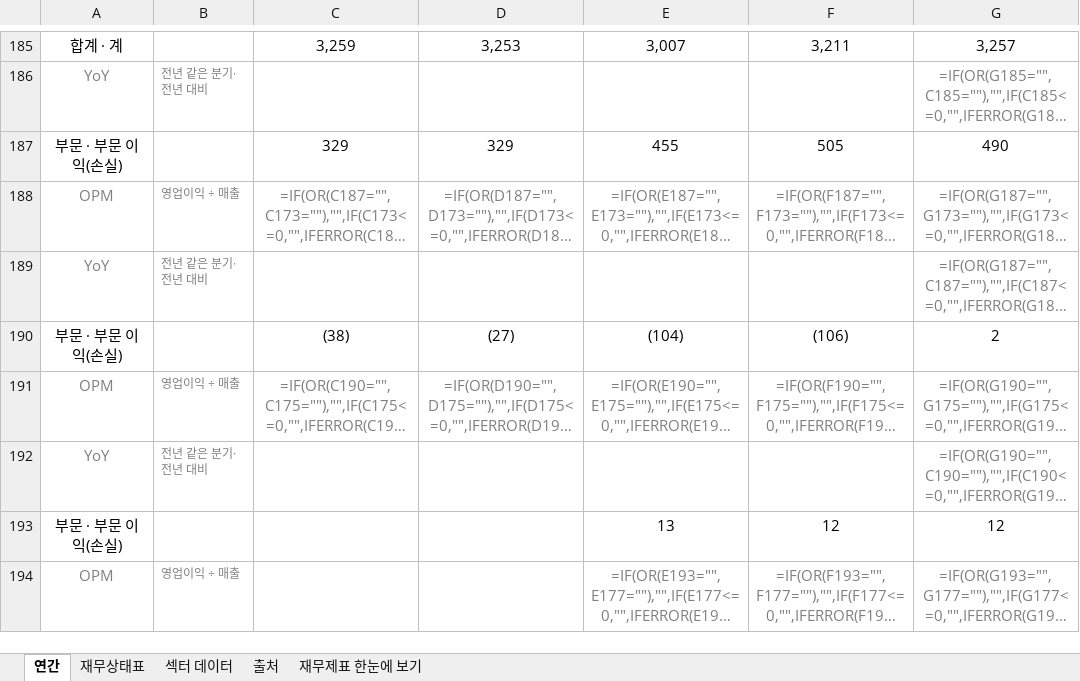
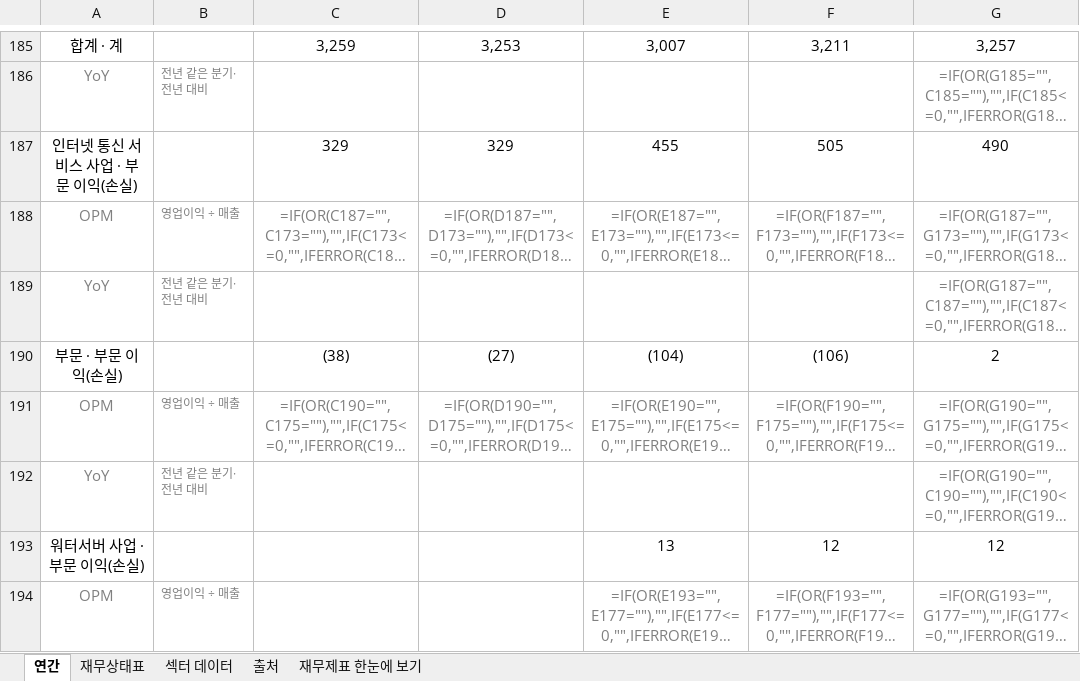
Before and after one commit to minwook1011/earnings-screener, an Excel workbook: docs/data/jp/xlsx/3934.xlsx, sheet 연간, drawn as a sheet; only a part is shown, gaps mark what is left out; long unchanged cells end in …; values as stored, in another font and other column widths than the file's, no borders; formulas without a stored value are shown as written; the diff covers the shown part only; the diff names each change by its address in the sheet, - before the commit and + after, or states it on an @@ line.

```diff
--- a/docs/data/jp/xlsx/3934.xlsx (sheet 연간)
+++ b/docs/data/jp/xlsx/3934.xlsx (sheet 연간)
-A187: 부문 · 부문 이익(손실)
+A187: 인터넷 통신 서비스 사업 · 부문 이익(손실)
-A193: 부문 · 부문 이익(손실)
+A193: 워터서버 사업 · 부문 이익(손실)
```
Also changed, not shown: 8 edited cells elsewhere in this sheet, sheet 재무제표 한눈에 보기, sheet 재무상태표, 3 other files.
